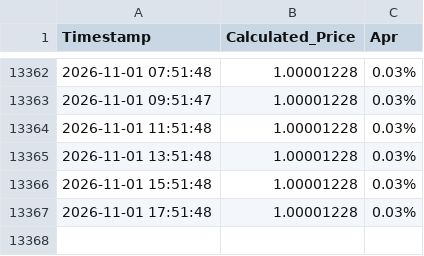
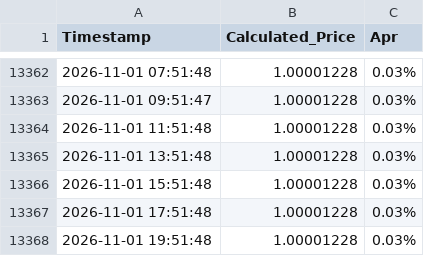
Before and after one commit to aiaiai829/aiaiai829.github.io, a CSV file: apt-amapt.csv, drawn as a sheet; only a part is shown, gaps mark what is left out; the diff names each change by its address in the sheet, - before the commit and + after, or states it on an @@ line.

```diff
--- a/apt-amapt.csv
+++ b/apt-amapt.csv
+row 13368: 2026-11-01 19:51:48 | 1.00001228 | 0.03%
```
Also changed, not shown: apt-thapt.csv, sui-hasui-haedal.csv, 1 other file.
